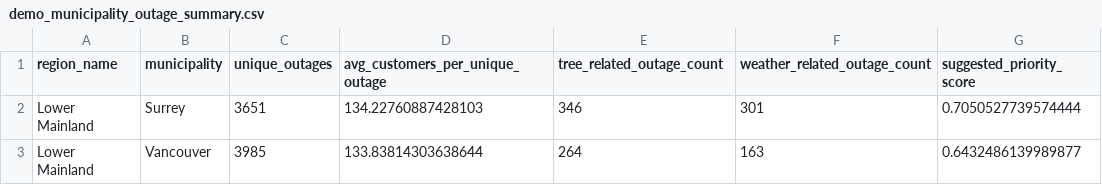
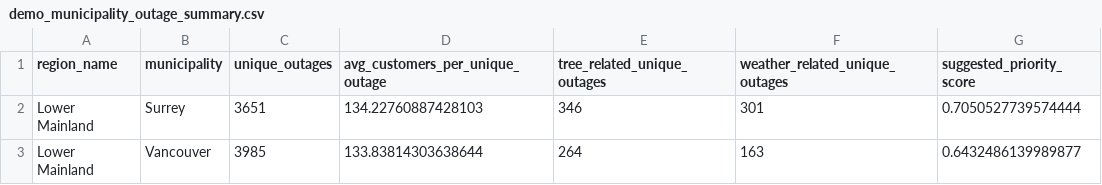
Before and after one commit to Nyu13/bc-hydro-vegetation-risk-demo-public, a CSV file: data/demo/demo_municipality_outage_summary.csv, drawn as a sheet; only a part is shown.

Commit message:
Rename demo cause columns to tree_related_unique_outages
Refresh script maps deduped extractor counts into explicitly named unique-outage columns; loader aliases legacy column names.

```diff
--- a/data/demo/demo_municipality_outage_summary.csv
+++ b/data/demo/demo_municipality_outage_summary.csv
@@ -1,2 +1,2 @@
-region_name,municipality,unique_outages,avg_customers_per_unique_outage,tree_related_outage_count,weather_related_outage_count,suggested_priority_score
+region_name,municipality,unique_outages,avg_customers_per_unique_outage,tree_related_unique_outages,weather_related_unique_outages,suggested_priority_score
 Lower Mainland,Surrey,3651,134.22760887428103,346,301,0.7050527739574444
```
Also changed, not shown: data/demo/demo_region_outage_summary.csv, 2 other files.
